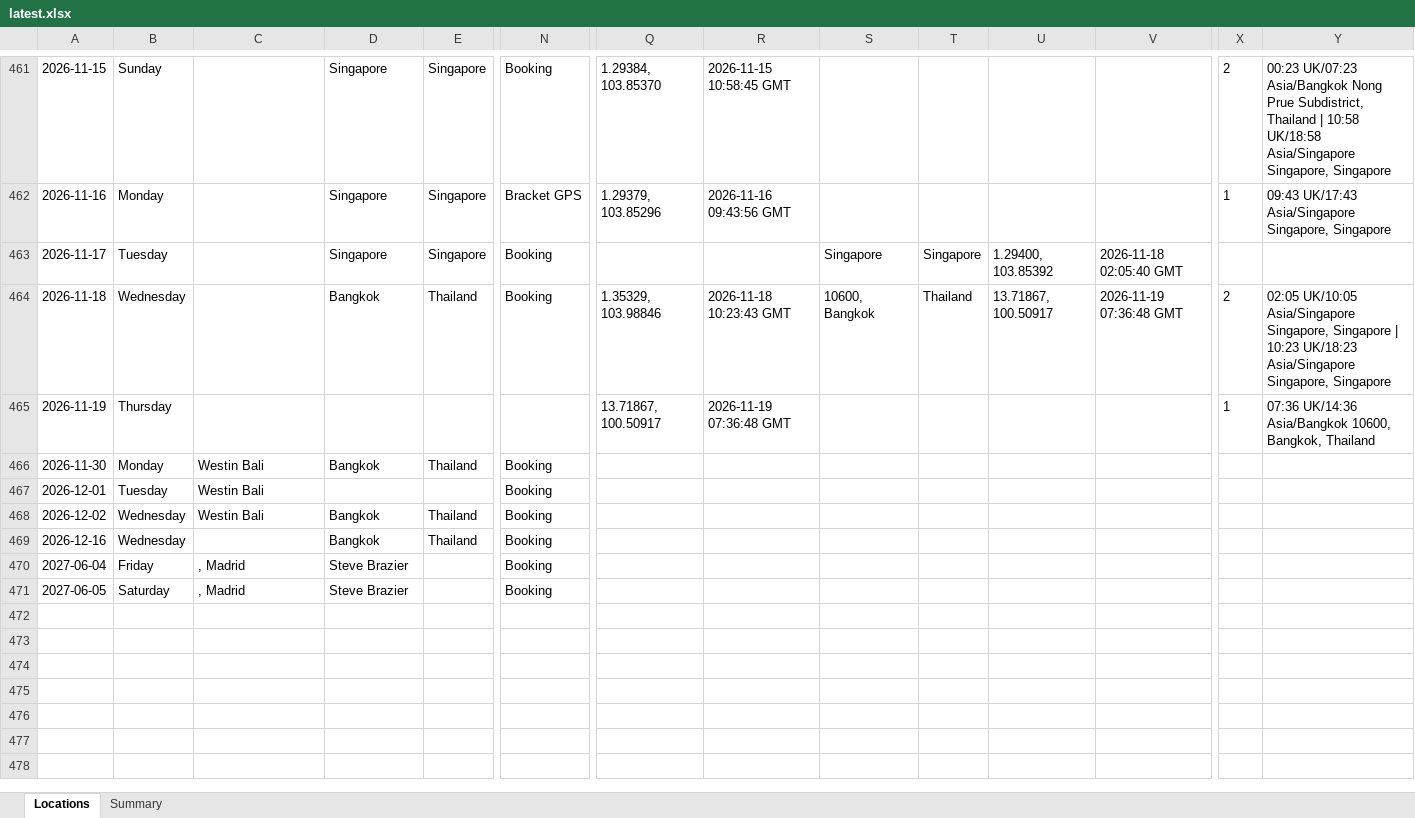
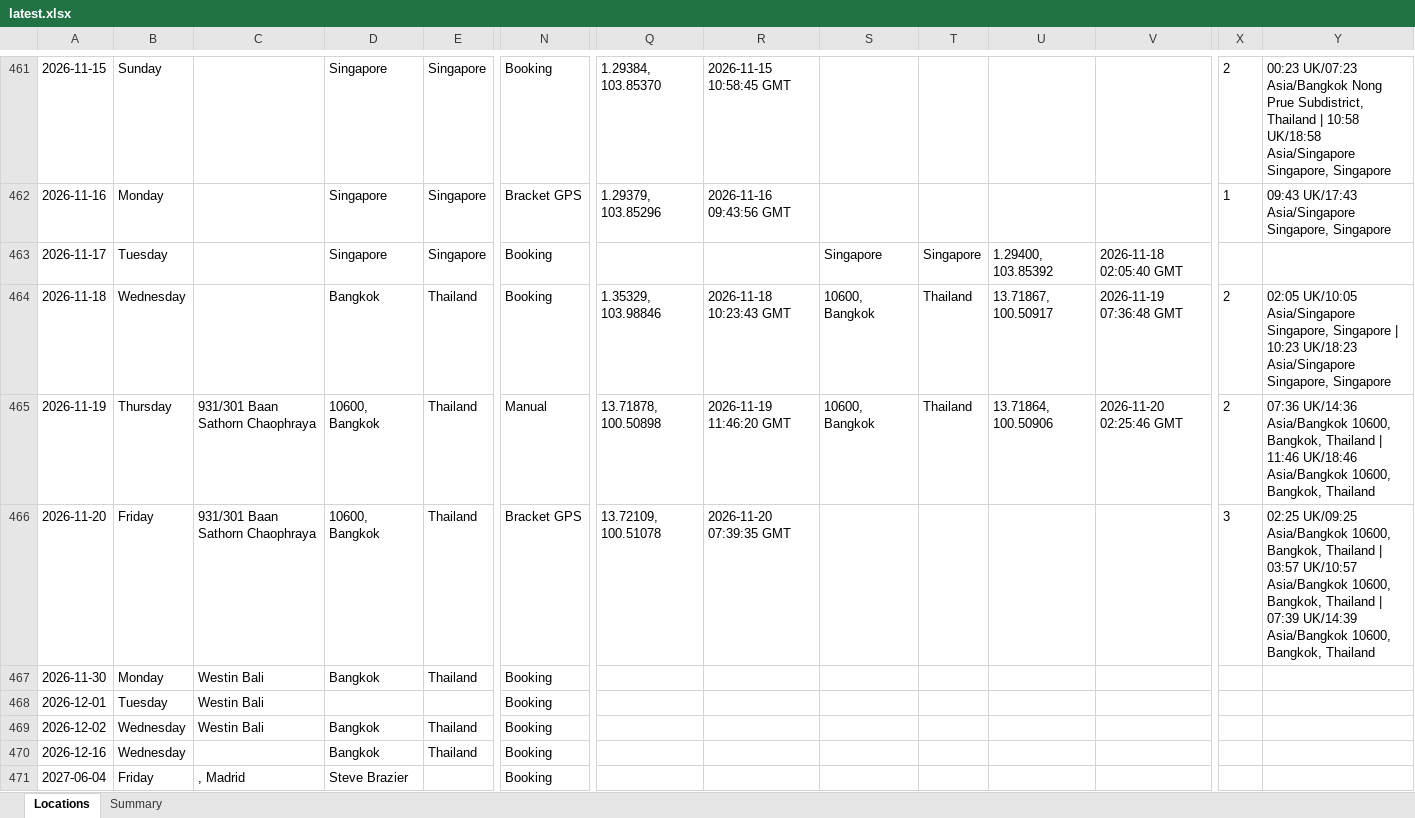
Before and after one commit to stevebrazier-hub/midnight-tracker, an Excel workbook: backups/latest.xlsx, sheet Locations, drawn as a sheet; only a part is shown, gaps mark what is left out; the shorter side is filled out with more unchanged rows; values as stored, in another font and other column widths than the file's, no borders; rows hold the shown columns only; the diff names each change by its address in the sheet, - before the commit and + after, or states it on an @@ line.

```diff
--- a/backups/latest.xlsx (sheet Locations)
+++ b/backups/latest.xlsx (sheet Locations)
-C465: (empty)
+C465: 931/301 Baan Sathorn Chaophraya
-D465: (empty)
+D465: 10600, Bangkok
-E465: (empty)
+E465: Thailand
-N465: (empty)
+N465: Manual
-Q465: 13.71867, 100.50917
+Q465: 13.71878, 100.50898
-R465: 2026-11-19 07:36:48 GMT
+R465: 2026-11-19 11:46:20 GMT
-S465: (empty)
+S465: 10600, Bangkok
-T465: (empty)
+T465: Thailand
-U465: (empty)
+U465: 13.71864, 100.50906
-V465: (empty)
+V465: 2026-11-20 02:25:46 GMT
-X465: 1
+X465: 2
-Y465: …Bangkok, Thailand
+Y465: …Bangkok, Thailand | 11:46 UK/18:46 Asia/Bangkok 10600, Bangkok, Thailand
+row 466: 2026-11-20 | Friday | 931/301 Baan Sathorn Chaophraya | 10600, Bangkok | Thailand | Bracket GPS | 13.72109, 100.51078 | 2026-11-20 07:39:35 GMT |  |  |  |  | 3 | 02:25 UK/09:25 Asia/Bangkok 10600, Bangkok, Thailand | 03:57 UK/10:57 Asia/Bangkok 10600, Bangkok, Thailand | 07:39 UK/14:39 Asia/Bangkok 10600, Bangkok, Thailand
```
Also changed, not shown: sheet Summary, 3 other files.
